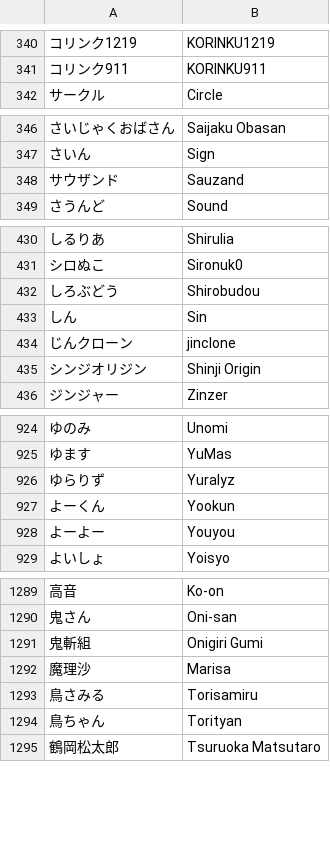
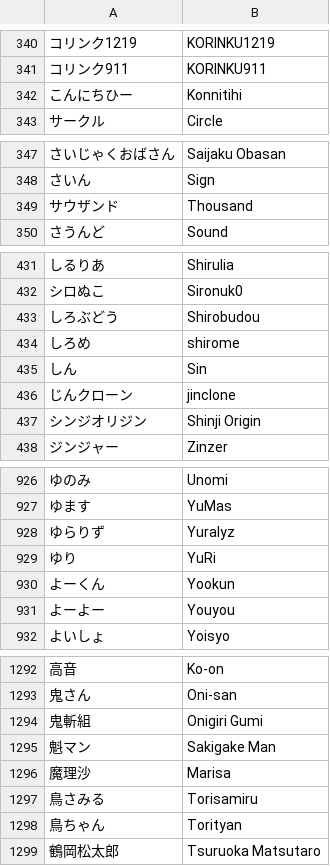
Before and after one commit to kenniky/smashgg-japanese-romanizer, a TSV file: irregular.tsv, drawn as a sheet; only a part is shown, gaps mark what is left out; addresses are those after the commit; the diff names each change by its address in the sheet, - before the commit and + after, or states it on an @@ line.

Commit message:
Add files via upload

```diff
--- a/irregular.tsv
+++ b/irregular.tsv
+row 342: こんにちひー | Konnitihi
-B349: Sauzand
+B349: Thousand
+row 434: しろめ | shirome
+row 929: ゆり | YuRi
+row 1295: 魁マン | Sakigake Man
```
